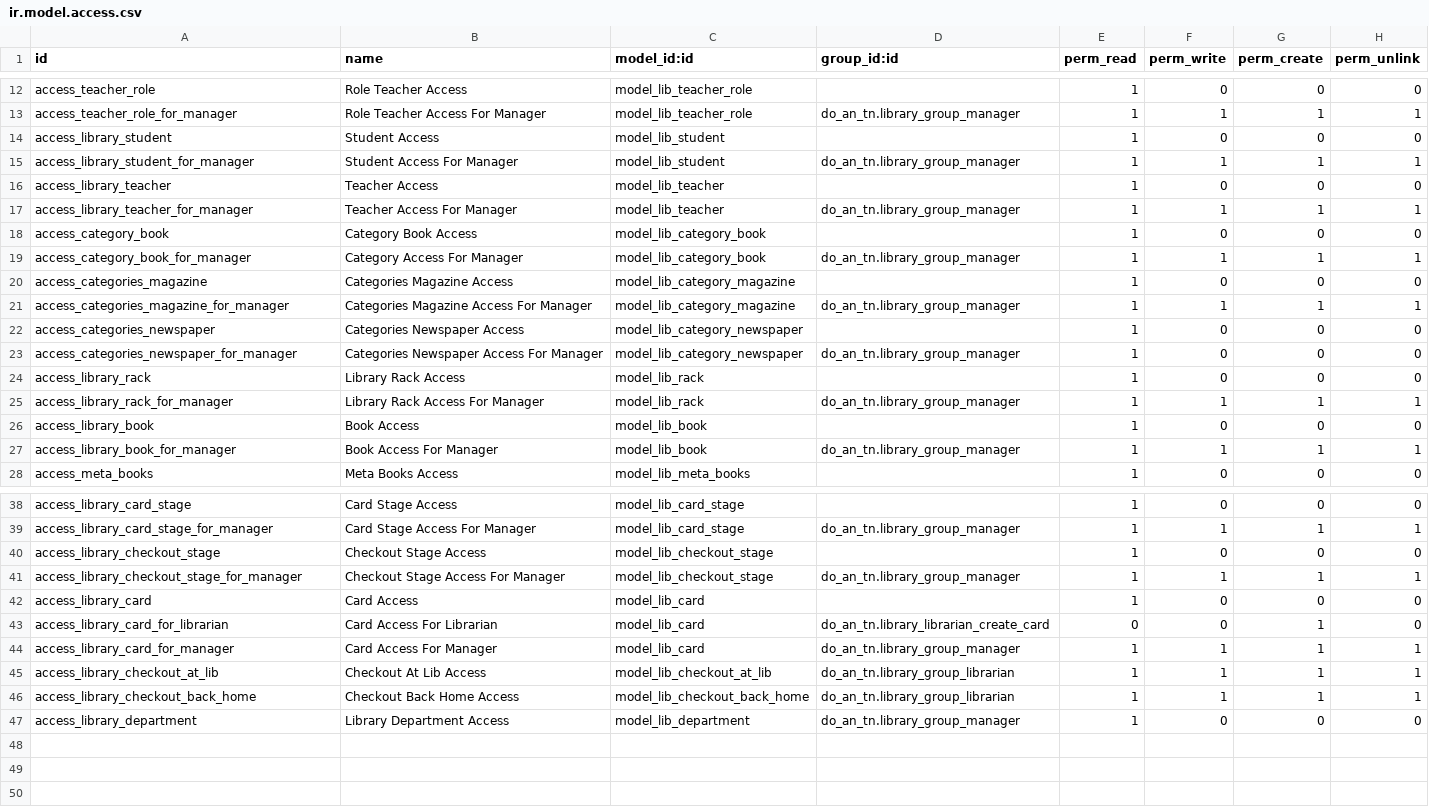
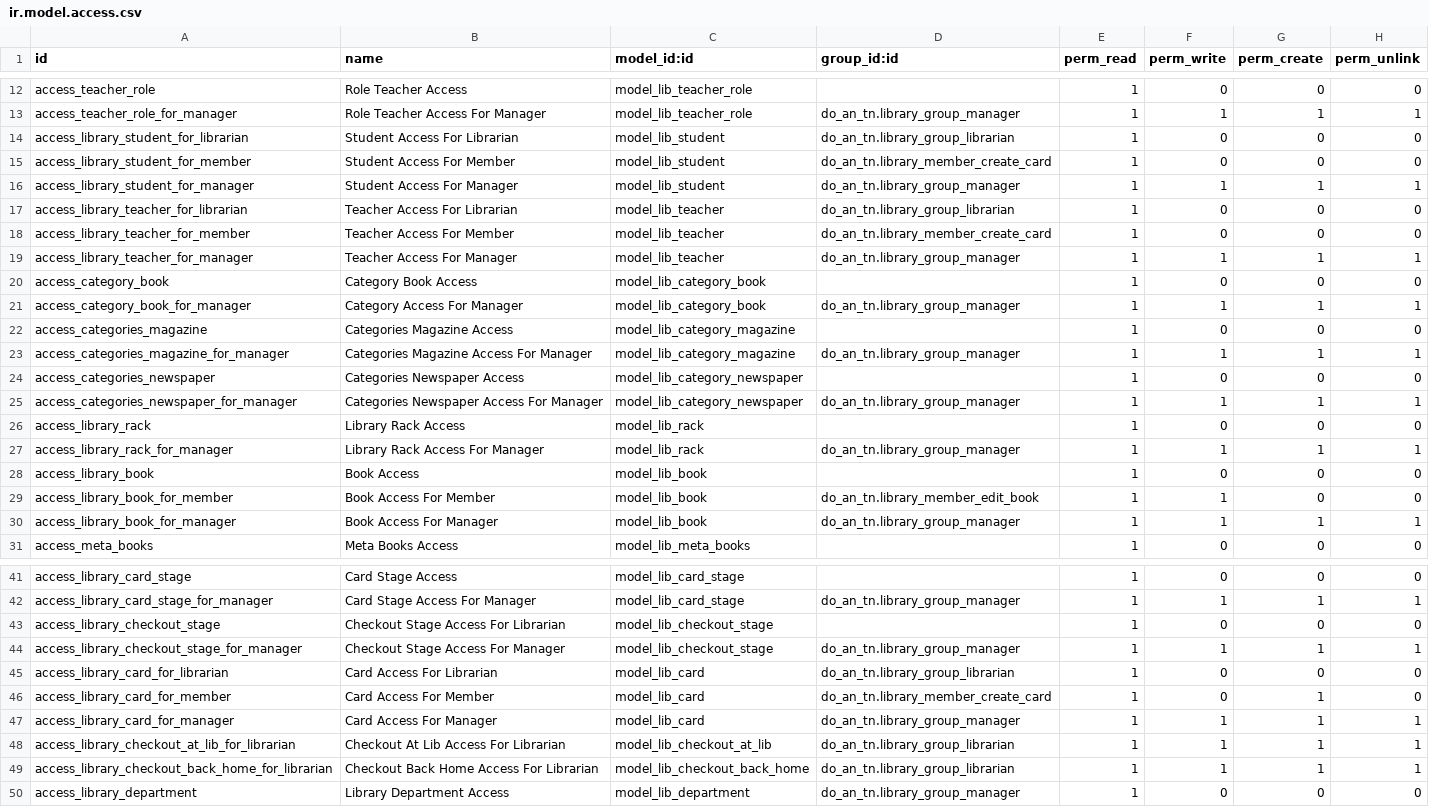
Before and after one commit to duyutc812/odoo_do_an, a CSV file: security/ir.model.access.csv, drawn as a sheet; only a part is shown, gaps mark what is left out.

```diff
--- a/security/ir.model.access.csv
+++ b/security/ir.model.access.csv
@@ -13,5 +13,7 @@ access_teacher_role,Role Teacher Access,model_lib_teacher_role,,1,0,0,0
 access_teacher_role_for_manager,Role Teacher Access For Manager,model_lib_teacher_role,do_an_tn.library_group_manager,1,1,1,1
-access_library_student,Student Access,model_lib_student,,1,0,0,0
+access_library_student_for_librarian,Student Access For Librarian,model_lib_student,do_an_tn.library_group_librarian,1,0,0,0
+access_library_student_for_member,Student Access For Member,model_lib_student,do_an_tn.library_member_create_card,1,0,0,0
 access_library_student_for_manager,Student Access For Manager,model_lib_student,do_an_tn.library_group_manager,1,1,1,1
-access_library_teacher,Teacher Access,model_lib_teacher,,1,0,0,0
+access_library_teacher_for_librarian,Teacher Access For Librarian,model_lib_teacher,do_an_tn.library_group_librarian,1,0,0,0
+access_library_teacher_for_member,Teacher Access For Member,model_lib_teacher,do_an_tn.library_member_create_card,1,0,0,0
 access_library_teacher_for_manager,Teacher Access For Manager,model_lib_teacher,do_an_tn.library_group_manager,1,1,1,1
@@ -22,3 +24,3 @@ access_categories_magazine_for_manager,Categories Magazine Access For Manager,mo
 access_categories_newspaper,Categories Newspaper Access,model_lib_category_newspaper,,1,0,0,0
-access_categories_newspaper_for_manager,Categories Newspaper Access For Manager,model_lib_category_newspaper,do_an_tn.library_group_manager,1,0,0,0
+access_categories_newspaper_for_manager,Categories Newspaper Access For Manager,model_lib_category_newspaper,do_an_tn.library_group_manager,1,1,1,1
 access_library_rack,Library Rack Access,model_lib_rack,,1,0,0,0
@@ -26,2 +28,3 @@ access_library_rack_for_manager,Library Rack Access For Manager,model_lib_rack,d
 access_library_book,Book Access,model_lib_book,,1,0,0,0
+access_library_book_for_member,Book Access For Member,model_lib_book,do_an_tn.library_member_edit_book,1,1,0,0
 access_library_book_for_manager,Book Access For Manager,model_lib_book,do_an_tn.library_group_manager,1,1,1,1
@@ -39,9 +42,9 @@ access_library_card_stage,Card Stage Access,model_lib_card_stage,,1,0,0,0
 access_library_card_stage_for_manager,Card Stage Access For Manager,model_lib_card_stage,do_an_tn.library_group_manager,1,1,1,1
-access_library_checkout_stage,Checkout Stage Access,model_lib_checkout_stage,,1,0,0,0
+access_library_checkout_stage,Checkout Stage Access For Librarian,model_lib_checkout_stage,,1,0,0,0
 access_library_checkout_stage_for_manager,Checkout Stage Access For Manager,model_lib_checkout_stage,do_an_tn.library_group_manager,1,1,1,1
-access_library_card,Card Access,model_lib_card,,1,0,0,0
-access_library_card_for_librarian,Card Access For Librarian,model_lib_card,do_an_tn.library_librarian_create_card,0,0,1,0
+access_library_card_for_librarian,Card Access For Librarian,model_lib_card,do_an_tn.library_group_librarian,1,0,0,0
+access_library_card_for_member,Card Access For Member,model_lib_card,do_an_tn.library_member_create_card,1,0,1,0
 access_library_card_for_manager,Card Access For Manager,model_lib_card,do_an_tn.library_group_manager,1,1,1,1
-access_library_checkout_at_lib,Checkout At Lib Access,model_lib_checkout_at_lib,do_an_tn.library_group_librarian,1,1,1,1
-access_library_checkout_back_home,Checkout Back Home Access,model_lib_checkout_back_home,do_an_tn.library_group_librarian,1,1,1,1
+access_library_checkout_at_lib_for_librarian,Checkout At Lib Access For Librarian,model_lib_checkout_at_lib,do_an_tn.library_group_librarian,1,1,1,1
+access_library_checkout_back_home_for_librarian,Checkout Back Home Access For Librarian,model_lib_checkout_back_home,do_an_tn.library_group_librarian,1,1,1,1
 access_library_department,Library Department Access,model_lib_department,do_an_tn.library_group_manager,1,0,0,0
```
Also changed, not shown: 50 other files.
